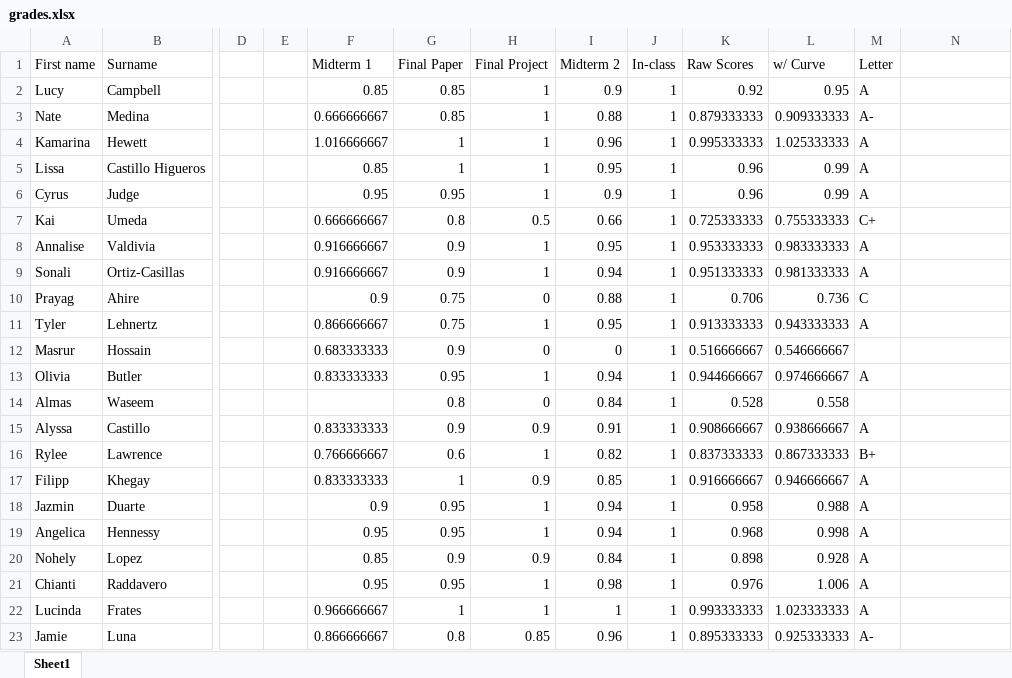
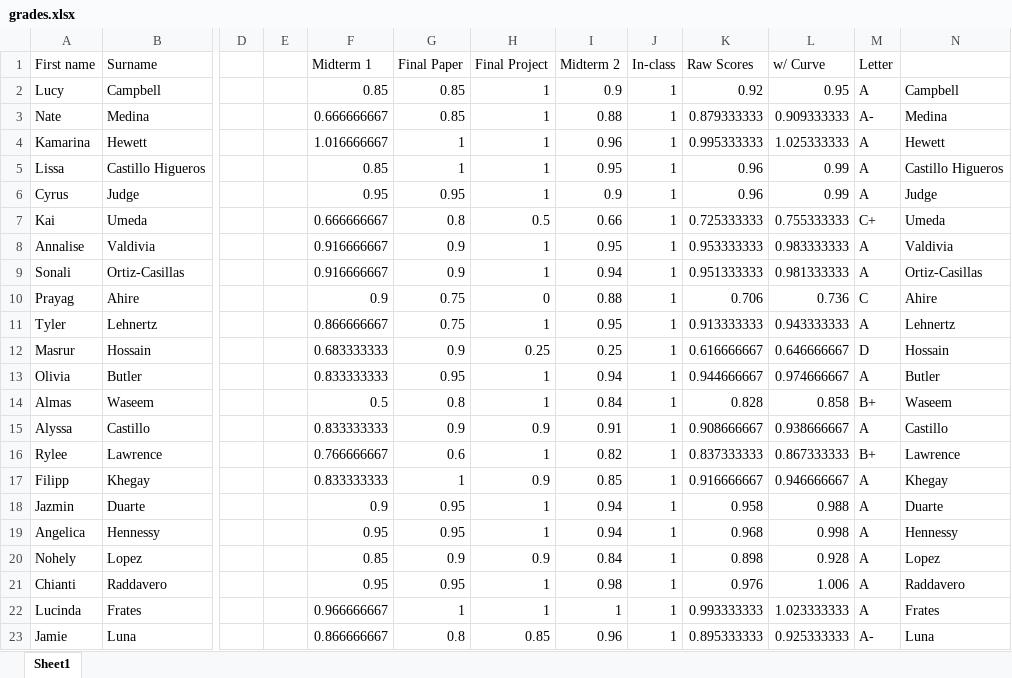
Before and after one commit to 918particle/LatinAmericanScience, an Excel workbook: grades/grades.xlsx, sheet Sheet1, drawn as a sheet; only a part is shown, gaps mark what is left out; values as stored, in another font and other column widths than the file's, no borders; the diff covers the shown part only; the diff names each change by its address in the sheet, - before the commit and + after, or states it on an @@ line.

Commit message:
Update grades.xlsx

```diff
--- a/grades/grades.xlsx (sheet Sheet1)
+++ b/grades/grades.xlsx (sheet Sheet1)
-N2: (empty)
+N2: Campbell
-N3: (empty)
+N3: Medina
-N4: (empty)
+N4: Hewett
-N5: (empty)
+N5: Castillo Higueros
-N6: (empty)
+N6: Judge
-N7: (empty)
+N7: Umeda
-N8: (empty)
+N8: Valdivia
-N9: (empty)
+N9: Ortiz-Casillas
-N10: (empty)
+N10: Ahire
-N11: (empty)
+N11: Lehnertz
-H12 (Final Project): 0
+H12 (Final Project): 0.25
-I12 (Midterm 2): 0
+I12 (Midterm 2): 0.25
-K12 (Raw Scores): 0.516666667
+K12 (Raw Scores): 0.616666667
-L12 (w/ Curve): 0.546666667
+L12 (w/ Curve): 0.646666667
-M12 (Letter): (empty)
+M12 (Letter): D
-N12: (empty)
+N12: Hossain
-N13: (empty)
+N13: Butler
-F14 (Midterm 1): (empty)
+F14 (Midterm 1): 0.5
-H14 (Final Project): 0
+H14 (Final Project): 1
-K14 (Raw Scores): 0.528
+K14 (Raw Scores): 0.828
-L14 (w/ Curve): 0.558
+L14 (w/ Curve): 0.858
-M14 (Letter): (empty)
+M14 (Letter): B+
-N14: (empty)
+N14: Waseem
-N15: (empty)
+N15: Castillo
-N16: (empty)
+N16: Lawrence
-N17: (empty)
+N17: Khegay
-N18: (empty)
+N18: Duarte
-N19: (empty)
+N19: Hennessy
-N20: (empty)
+N20: Lopez
-N21: (empty)
+N21: Raddavero
-N22: (empty)
+N22: Frates
-N23: (empty)
+N23: Luna
```
Also changed, not shown: 5 edited cells elsewhere in this sheet.
